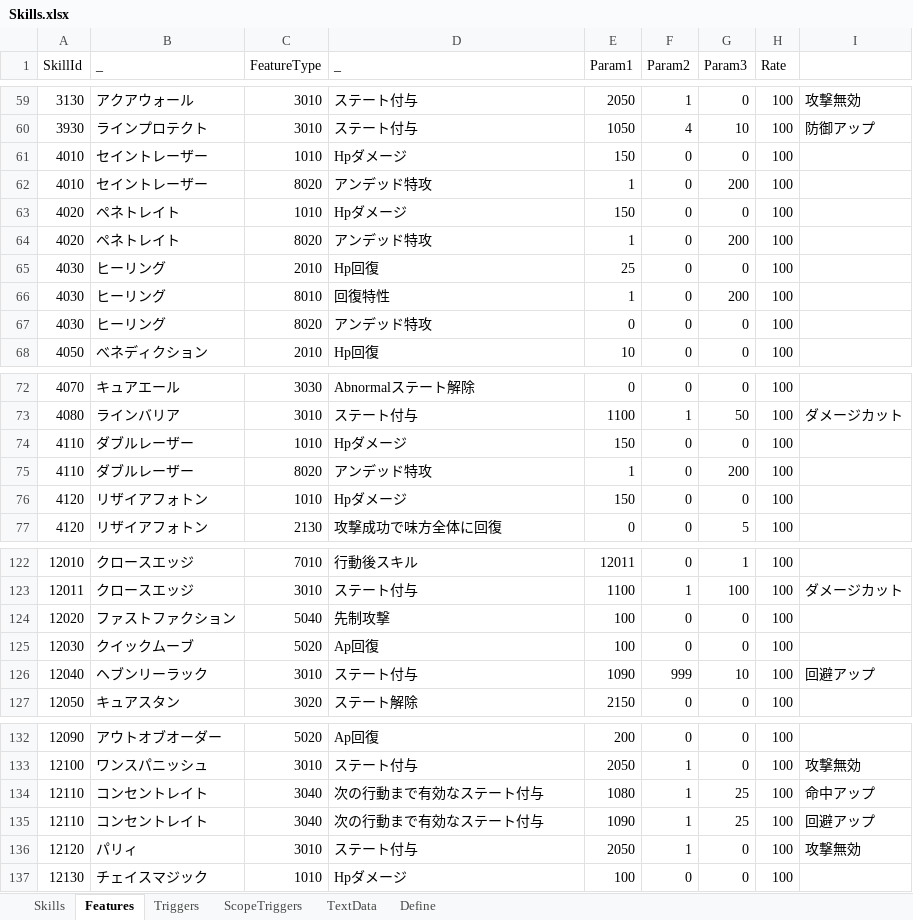
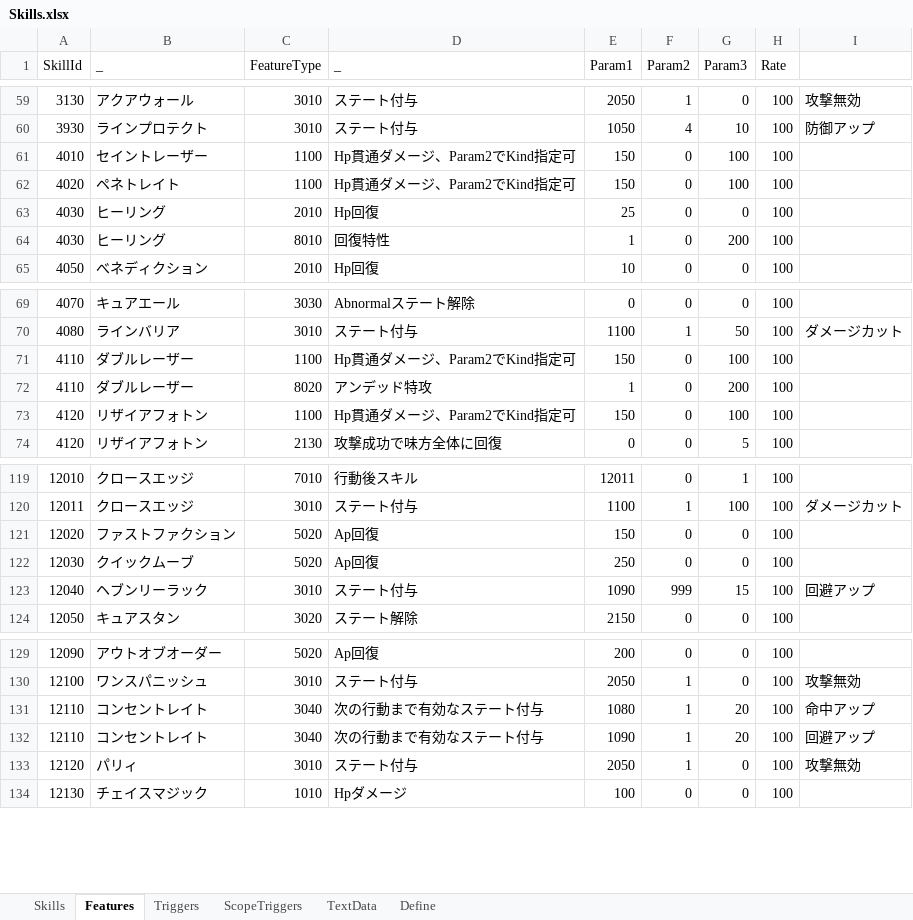
Before and after one commit to seedsclaft/hibikakeut, an Excel workbook: Assets/Data/Skills.xlsx, sheet Features, drawn as a sheet; only a part is shown, gaps mark what is left out; values as stored, in another font and other column widths than the file's, no borders; removed rows and columns are numbered as before the commit, all else as after; the diff covers the shown part only; the diff names each change by its address in the sheet, - before the commit and + after, or states it on an @@ line.

```diff
--- a/Assets/Data/Skills.xlsx (sheet Features)
+++ b/Assets/Data/Skills.xlsx (sheet Features)
-C61 (FeatureType): 1010
+C61 (FeatureType): 1100
-D61 (_): Hpダメージ
+D61 (_): Hp貫通ダメージ、Param2でKind指定可
-G61 (Param3): 0
+G61 (Param3): 100
-row 62: 4010 | セイントレーザー | 8020 | アンデッド特攻 | 1 | 0 | 200 | 100
-C62 (FeatureType): 1010
+C62 (FeatureType): 1100
-D62 (_): Hpダメージ
+D62 (_): Hp貫通ダメージ、Param2でKind指定可
-G62 (Param3): 0
+G62 (Param3): 100
-row 64: 4020 | ペネトレイト | 8020 | アンデッド特攻 | 1 | 0 | 200 | 100
-row 67: 4030 | ヒーリング | 8020 | アンデッド特攻 | 0 | 0 | 0 | 100
-C71 (FeatureType): 1010
+C71 (FeatureType): 1100
-D71 (_): Hpダメージ
+D71 (_): Hp貫通ダメージ、Param2でKind指定可
-G71 (Param3): 0
+G71 (Param3): 100
-C73 (FeatureType): 1010
+C73 (FeatureType): 1100
-D73 (_): Hpダメージ
+D73 (_): Hp貫通ダメージ、Param2でKind指定可
-G73 (Param3): 0
+G73 (Param3): 100
-C121 (FeatureType): 5040
+C121 (FeatureType): 5020
-D121 (_): 先制攻撃
+D121 (_): Ap回復
-E121 (Param1): 100
+E121 (Param1): 150
-E122 (Param1): 100
+E122 (Param1): 250
-G123 (Param3): 10
+G123 (Param3): 15
-G131:G132 (Param3): 25
+G131:G132 (Param3): 20
```
Also changed, not shown: 2 edited cells elsewhere in this sheet, sheet TextData, formulas that keep their value, Assets/Data/Enemies.xlsx, Assets/Data/Stages.xlsx, 10 other files.
